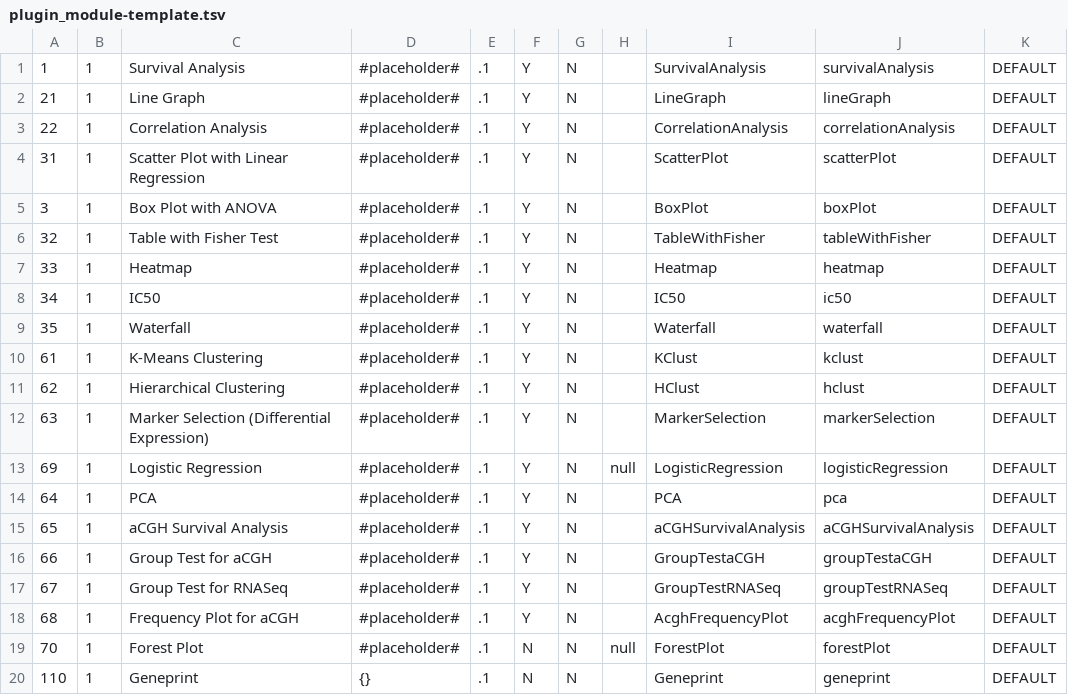
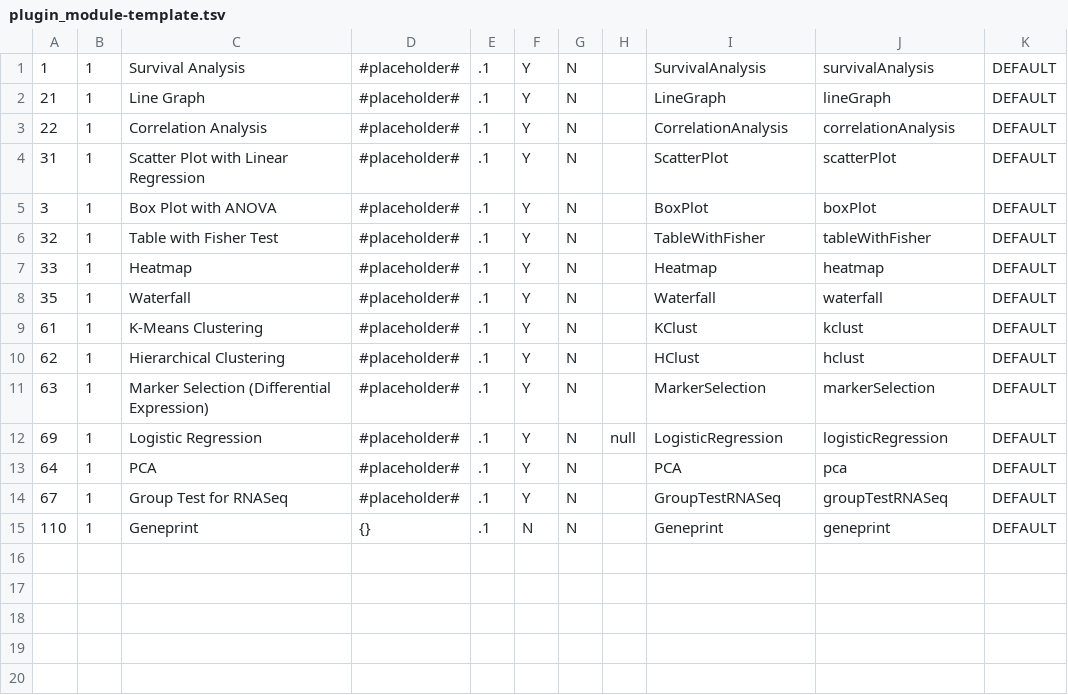
Before and after one commit to Kretzler-Lab/transmart-data, a TSV file: data/common/searchapp/plugin_modules_params/plugin_module-template.tsv, drawn as a sheet; the diff names each change by its address in the sheet, - before the commit and + after, or states it on an @@ line.

Commit message:
KPMP-403: Removed analyses we no longer want

```diff
--- a/data/common/searchapp/plugin_modules_params/plugin_module-template.tsv
+++ b/data/common/searchapp/plugin_modules_params/plugin_module-template.tsv
-row 8: 34 | 1 | IC50 | #placeholder# | .1 | Y | N |  | IC50 | ic50 | DEFAULT
-row 15: 65 | 1 | aCGH Survival Analysis | #placeholder# | .1 | Y | N |  | aCGHSurvivalAnalysis | aCGHSurvivalAnalysis | DEFAULT
-row 16: 66 | 1 | Group Test for aCGH | #placeholder# | .1 | Y | N |  | GroupTestaCGH | groupTestaCGH | DEFAULT
-row 18: 68 | 1 | Frequency Plot for aCGH | #placeholder# | .1 | Y | N |  | AcghFrequencyPlot | acghFrequencyPlot | DEFAULT
-row 19: 70 | 1 | Forest Plot | #placeholder# | .1 | N | N | null | ForestPlot | forestPlot | DEFAULT
```
